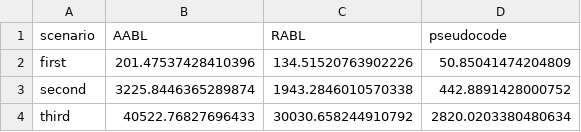
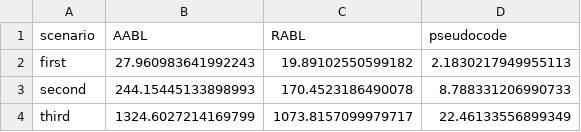
Before and after one commit to SanderKaatee/thesis, a CSV file: experiments/exp3/data/runtime.csv, drawn as a sheet.

```diff
--- a/experiments/exp3/data/runtime.csv
+++ b/experiments/exp3/data/runtime.csv
@@ -1,4 +1,4 @@
 scenario,AABL,RABL,pseudocode
-first,201.47537428410396,134.51520763902226,50.85041474204809
-second,3225.8446365289874,1943.2846010570338,442.8891428000752
-third,40522.76827696433,30030.658244910792,2820.0203380480634
+first,27.960983641992243,19.89102550599182,2.1830217949955113
+second,244.15445133898993,170.4523186490078,8.788331206990733
+third,1324.6027214169799,1073.8157099979717,22.46133556899349
```
Also changed, not shown: experiments/exp2/data/result_first.csv, experiments/exp2/data/result_second.csv, 24 other files.
